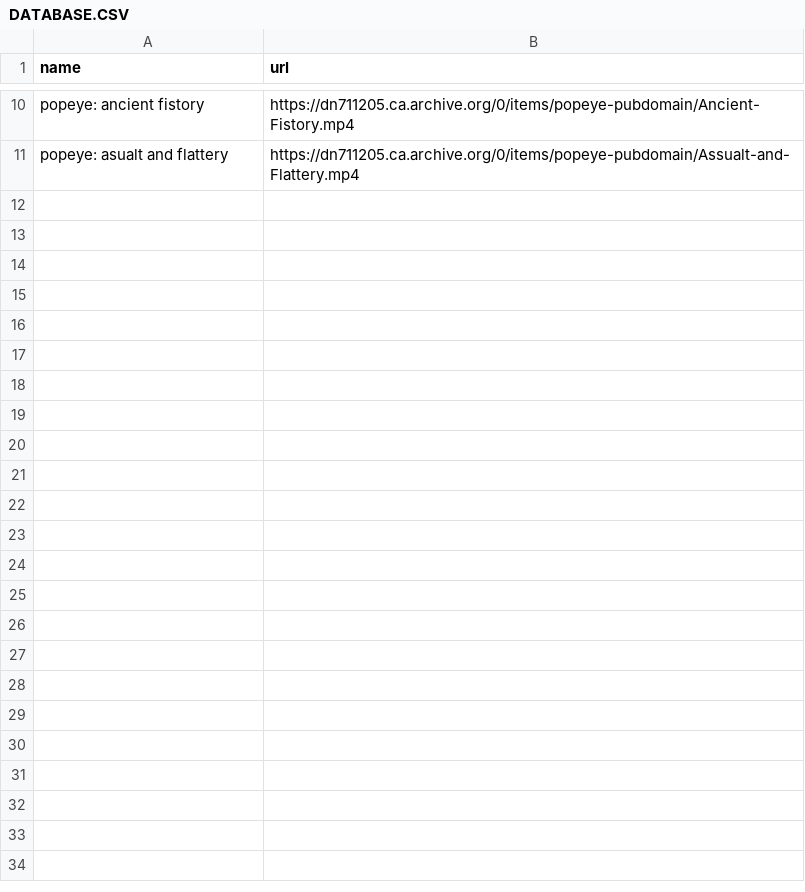
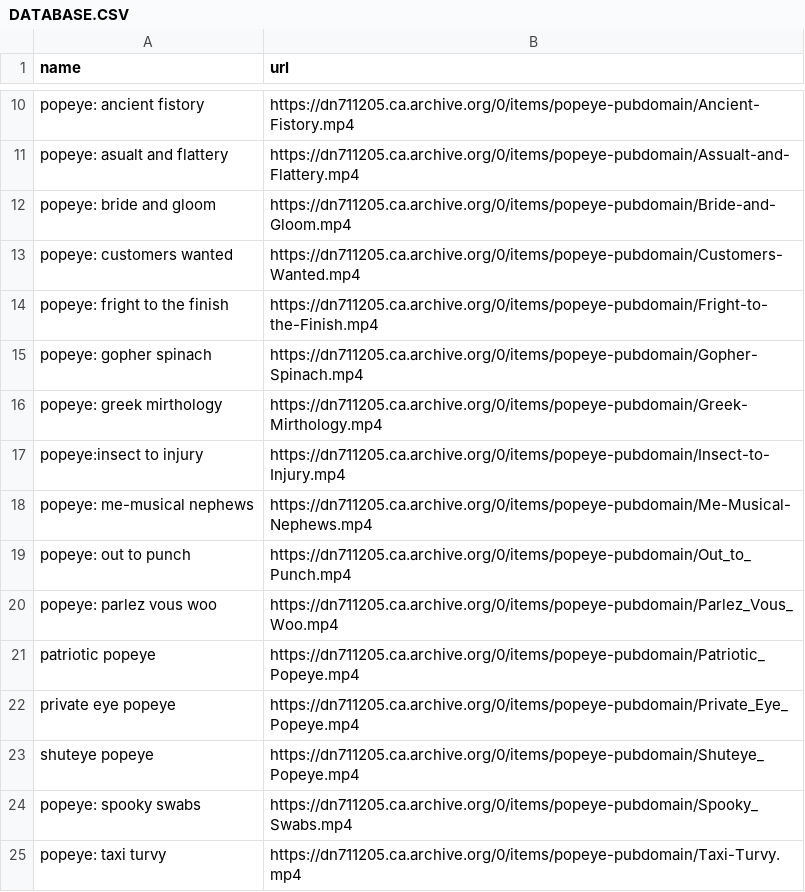
Before and after one commit to otizemlanetzag/clean-archive, a CSV file: data/DATABASE.CSV, drawn as a sheet; only a part is shown, gaps mark what is left out; the diff names each change by its address in the sheet, - before the commit and + after, or states it on an @@ line.

Commit message:
Add new Popeye video entries to DATABASE.CSV

```diff
--- a/data/DATABASE.CSV
+++ b/data/DATABASE.CSV
+row 12: popeye: bride and gloom | https://dn711205.ca.archive.org/0/items/popeye-pubdomain/Bride-and-Gloom.mp4
+row 13: popeye: customers wanted | https://dn711205.ca.archive.org/0/items/popeye-pubdomain/Customers-Wanted.mp4
+row 14: popeye: fright to the finish | https://dn711205.ca.archive.org/0/items/popeye-pubdomain/Fright-to-the-Finish.mp4
+row 15: popeye: gopher spinach | https://dn711205.ca.archive.org/0/items/popeye-pubdomain/Gopher-Spinach.mp4
+row 16: popeye: greek mirthology | https://dn711205.ca.archive.org/0/items/popeye-pubdomain/Greek-Mirthology.mp4
+row 17: popeye:insect to injury | https://dn711205.ca.archive.org/0/items/popeye-pubdomain/Insect-to-Injury.mp4
+row 18: popeye: me-musical nephews | https://dn711205.ca.archive.org/0/items/popeye-pubdomain/Me-Musical-Nephews.mp4
+row 19: popeye: out to punch | https://dn711205.ca.archive.org/0/items/popeye-pubdomain/Out_to_Punch.mp4
+row 20: popeye: parlez vous woo | https://dn711205.ca.archive.org/0/items/popeye-pubdomain/Parlez_Vous_Woo.mp4
+row 21: patriotic popeye | https://dn711205.ca.archive.org/0/items/popeye-pubdomain/Patriotic_Popeye.mp4
+row 22: private eye popeye | https://dn711205.ca.archive.org/0/items/popeye-pubdomain/Private_Eye_Popeye.mp4
+row 23: shuteye popeye | https://dn711205.ca.archive.org/0/items/popeye-pubdomain/Shuteye_Popeye.mp4
+row 24: popeye: spooky swabs | https://dn711205.ca.archive.org/0/items/popeye-pubdomain/Spooky_Swabs.mp4
+row 25: popeye: taxi turvy | https://dn711205.ca.archive.org/0/items/popeye-pubdomain/Taxi-Turvy.mp4
```
